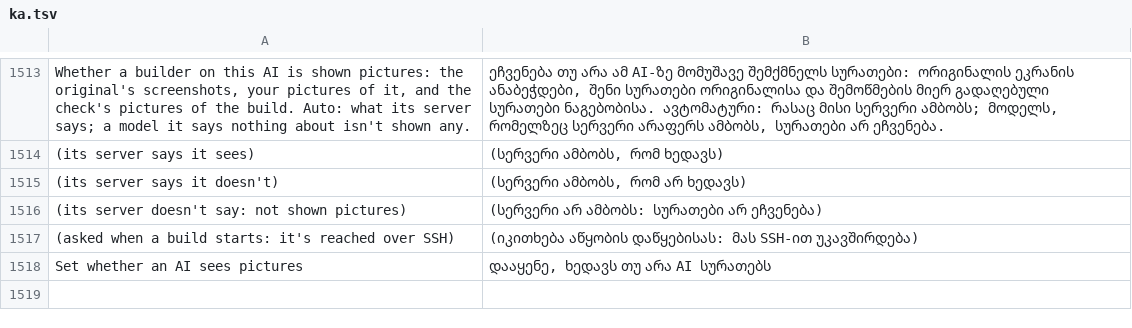
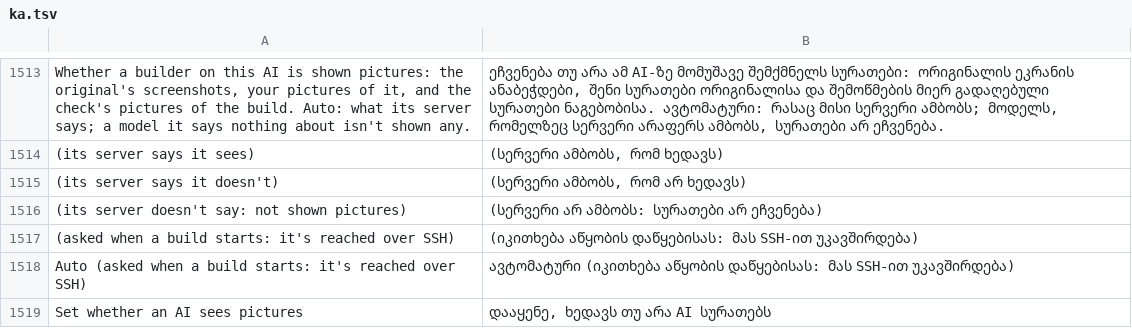
Before and after one commit to Sandeep-Presents/craft-anything, a TSV file: crates/ui-egui/src/i18n/ka.tsv, drawn as a sheet; only a part is shown, gaps mark what is left out.

```diff
--- a/crates/ui-egui/src/i18n/ka.tsv
+++ b/crates/ui-egui/src/i18n/ka.tsv
@@ -1517,2 +1517,3 @@ Whether a builder on this AI is shown pictures: the original's screenshots, your
 (asked when a build starts: it's reached over SSH)	(იკითხება აწყობის დაწყებისას: მას SSH-ით უკავშირდება)
+Auto (asked when a build starts: it's reached over SSH)	ავტომატური (იკითხება აწყობის დაწყებისას: მას SSH-ით უკავშირდება)
 Set whether an AI sees pictures	დააყენე, ხედავს თუ არა AI სურათებს
```
Also changed, not shown: crates/ui-egui/src/i18n/es.tsv, crates/ui-egui/src/i18n/it.tsv, 12 other files.
